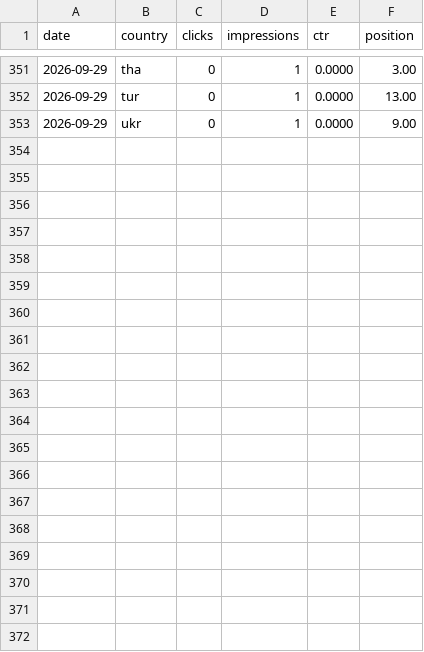
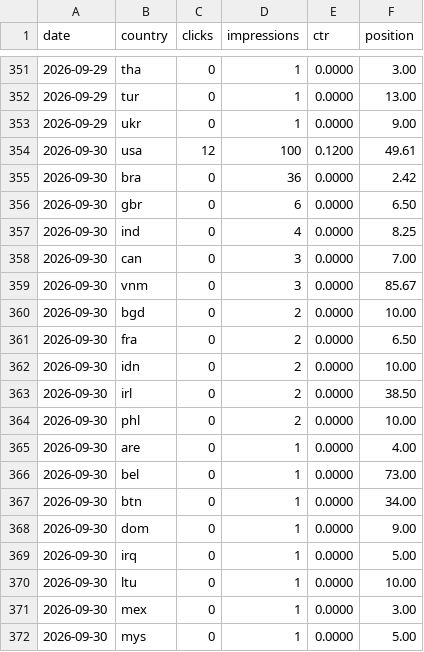
Before and after one commit to thanhnt1910/gsc-data, a CSV file: data/countries/2026-09.csv, drawn as a sheet; only a part is shown, gaps mark what is left out; the diff covers the shown part only.

```diff
--- a/data/countries/2026-09.csv
+++ b/data/countries/2026-09.csv
@@ -353 +353,20 @@ date,country,clicks,impressions,ctr,position
 2026-09-29,ukr,0,1,0.0000,9.00
+2026-09-30,usa,12,100,0.1200,49.61
+2026-09-30,bra,0,36,0.0000,2.42
+2026-09-30,gbr,0,6,0.0000,6.50
+2026-09-30,ind,0,4,0.0000,8.25
+2026-09-30,can,0,3,0.0000,7.00
+2026-09-30,vnm,0,3,0.0000,85.67
+2026-09-30,bgd,0,2,0.0000,10.00
+2026-09-30,fra,0,2,0.0000,6.50
+2026-09-30,idn,0,2,0.0000,10.00
+2026-09-30,irl,0,2,0.0000,38.50
+2026-09-30,phl,0,2,0.0000,10.00
+2026-09-30,are,0,1,0.0000,4.00
+2026-09-30,bel,0,1,0.0000,73.00
+2026-09-30,btn,0,1,0.0000,34.00
+2026-09-30,dom,0,1,0.0000,9.00
+2026-09-30,irq,0,1,0.0000,5.00
+2026-09-30,ltu,0,1,0.0000,10.00
+2026-09-30,mex,0,1,0.0000,3.00
+2026-09-30,mys,0,1,0.0000,5.00
```
Also changed, not shown: 9 added rows elsewhere in this file, data/ga4/pages/2026-10.csv, data/index/status.csv, 14 other files.
